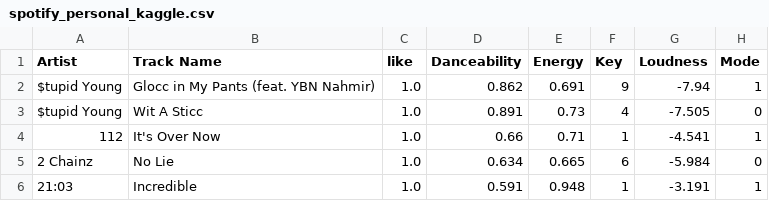
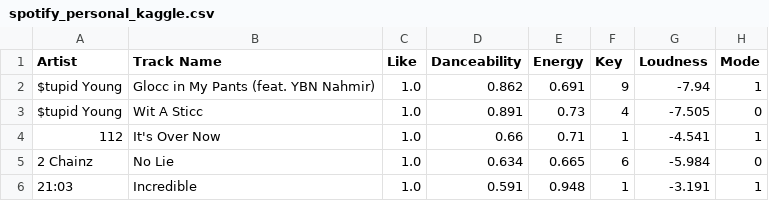
Before and after one commit to ChaeWoojin/IE437_Data-Driven_Decision_Making_and_Control, a CSV file: data/spotify_personal_kaggle.csv, drawn as a sheet; only a part is shown; the diff names each change by its address in the sheet, - before the commit and + after, or states it on an @@ line.

Commit message:
Docs: Data Changed

```diff
--- a/data/spotify_personal_kaggle.csv
+++ b/data/spotify_personal_kaggle.csv
-C1: like
+C1: Like
```
